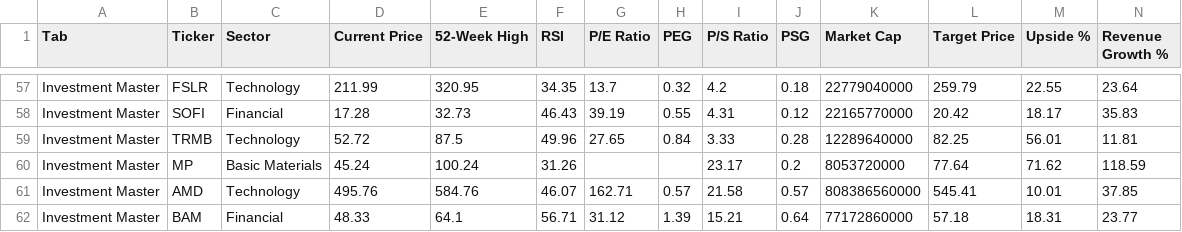
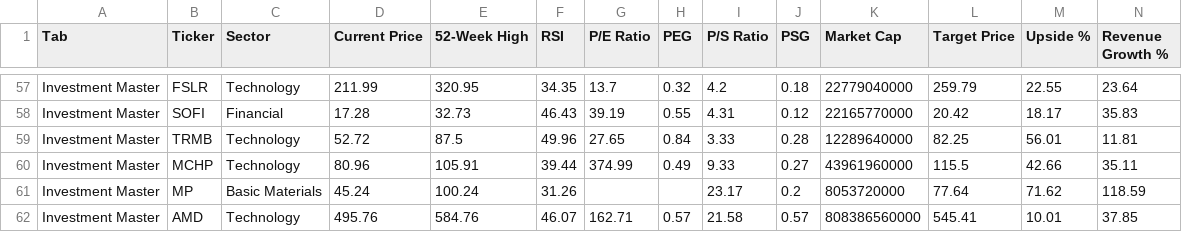
Before and after one commit to aspeez/InvestmentEngine, a CSV file: investment-engine/stock-data/consolidated_07192026.csv, drawn as a sheet; only a part is shown, gaps mark what is left out; the shorter side is filled out with more unchanged rows; rows hold the shown columns only; the diff names each change by its address in the sheet, - before the commit and + after, or states it on an @@ line.

```diff
--- a/investment-engine/stock-data/consolidated_07192026.csv
+++ b/investment-engine/stock-data/consolidated_07192026.csv
+row 60: Investment Master | MCHP | Technology | 80.96 | 105.91 | 39.44 | 374.99 | 0.49 | 9.33 | 0.27 | 43961960000 | 115.5 | 42.66 | 35.11
```
